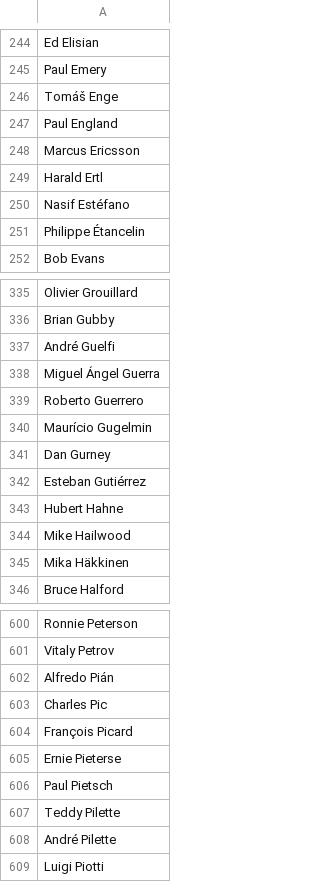
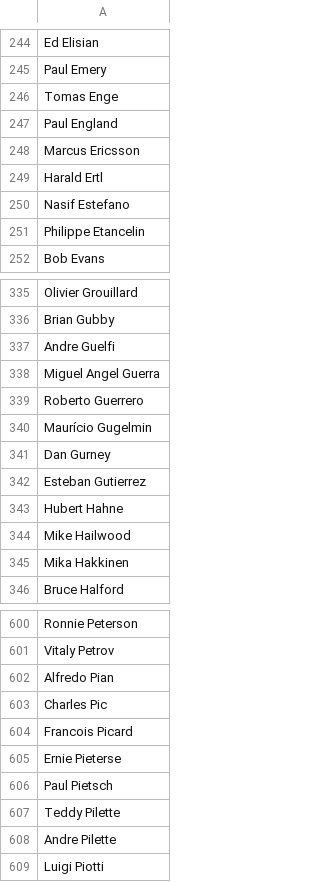
Before and after one commit to sethbilliau/f1, a CSV file: f1-app/app/data/drivers.csv, drawn as a sheet; only a part is shown, gaps mark what is left out; the diff covers the shown part only.

```diff
--- a/f1-app/app/data/drivers.csv
+++ b/f1-app/app/data/drivers.csv
@@ -245,3 +245,3 @@ Ed Elisian,
 Paul Emery,
-Tomáš Enge,
+Tomas Enge,
 Paul England,
@@ -249,4 +249,4 @@ Marcus Ericsson,
 Harald Ertl,
-Nasif Estéfano,
-Philippe Étancelin,
+Nasif Estefano,
+Philippe Etancelin,
 Bob Evans,
@@ -336,4 +336,4 @@ Olivier Grouillard,
 Brian Gubby,
-André Guelfi,
-Miguel Ángel Guerra,
+Andre Guelfi,
+Miguel Angel Guerra,
 Roberto Guerrero,
@@ -341,6 +341,6 @@ Maurício Gugelmin,
 Dan Gurney,
-Esteban Gutiérrez,
+Esteban Gutierrez,
 Hubert Hahne,
 Mike Hailwood,
-Mika Häkkinen,
+Mika Hakkinen,
 Bruce Halford,
@@ -601,5 +601,5 @@ Ronnie Peterson,
 Vitaly Petrov,
-Alfredo Pián,
+Alfredo Pian,
 Charles Pic,
-François Picard,
+Francois Picard,
 Ernie Pieterse,
@@ -607,3 +607,3 @@ Paul Pietsch,
 Teddy Pilette,
-André Pilette,
+Andre Pilette,
 Luigi Piotti,
```
Also changed, not shown: 43 edited cells elsewhere in this file, 2 other files.
